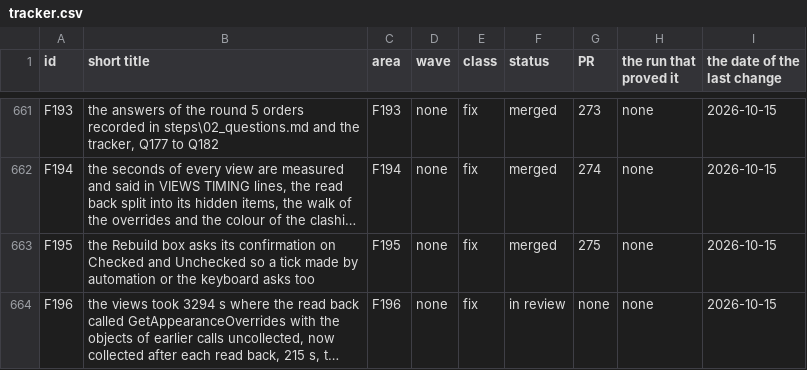
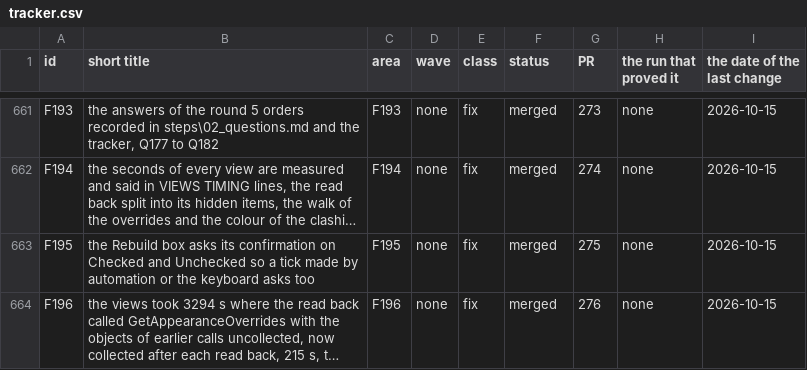
Before and after one commit to baderrahal/PAR_NWC-Federator-V2, a CSV file: steps/tracker.csv, drawn as a sheet; only a part is shown, gaps mark what is left out; long unchanged cells end in …; the diff names each change by its address in the sheet, - before the commit and + after, or states it on an @@ line.

Commit message:
fix-F196: tracker rows merged 276

```diff
--- a/steps/tracker.csv
+++ b/steps/tracker.csv
-F664 (status): in review
+F664 (status): merged
-G664 (PR): none
+G664 (PR): 276
```
Also changed, not shown: 2 other files.
